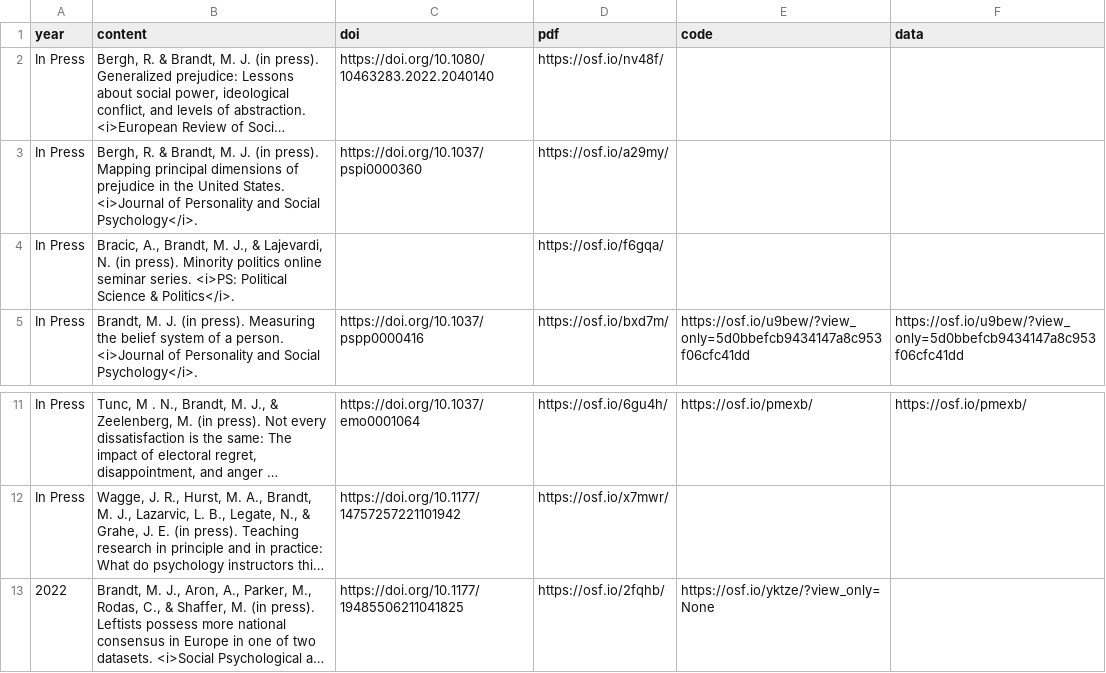
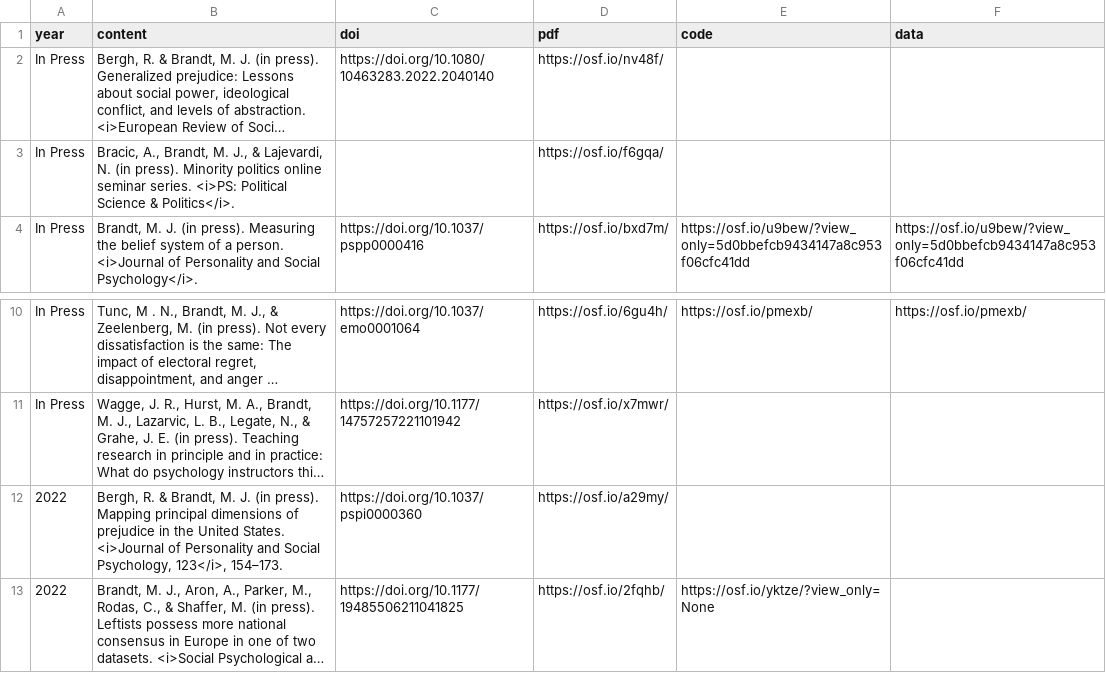
Before and after one commit to mjbsp/tbslab, a CSV file: static/data/pubs.csv, drawn as a sheet; only a part is shown, gaps mark what is left out; long unchanged cells end in …; removed rows and columns are numbered as before the commit, all else as after; the diff names each change by its address in the sheet, - before the commit and + after, or states it on an @@ line.

Commit message:
update bergh and brandt

```diff
--- a/static/data/pubs.csv
+++ b/static/data/pubs.csv
-row 3: In Press | Bergh, R. & Brandt, M. J. (in press). Mapping principal dimensions of prejudice in the United States. <i>Journal of Personality and Social Psychology</i>. | https://doi.org/10.1037/pspi0000360 | https://osf.io/a29my/
+row 12: 2022 | Bergh, R. & Brandt, M. J. (in press). Mapping principal dimensions of prejudice in the United States. <i>Journal of Personality and Social Psychology, 123</i>, 154–173. | https://doi.org/10.1037/pspi0000360 | https://osf.io/a29my/
```
Also changed, not shown: 2 other files.
